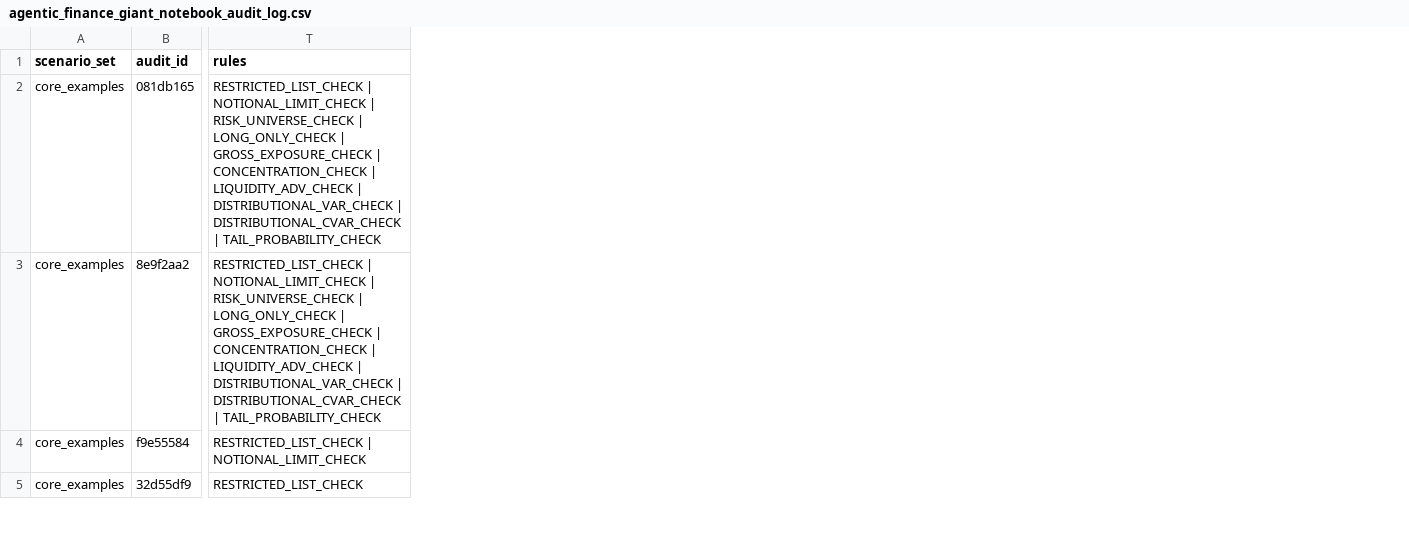
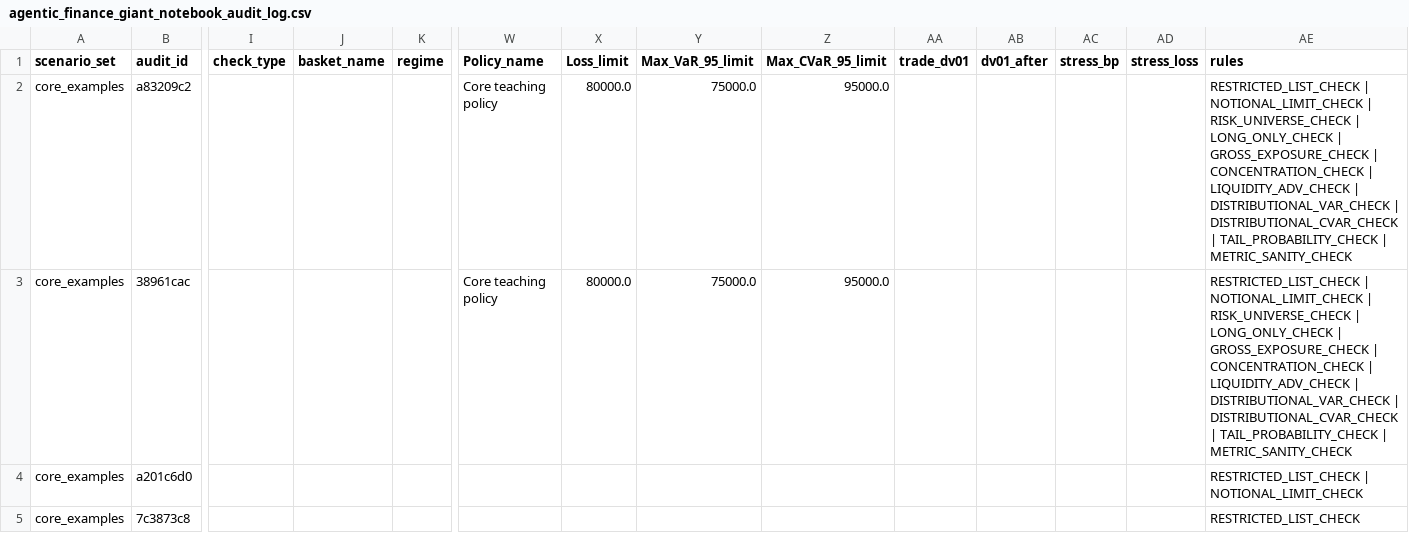
Before and after one commit to Davidpazn/agentic-finance-distributional-shield, a CSV file: data/agentic_finance_giant_notebook_audit_log.csv, drawn as a sheet; only a part is shown, gaps mark what is left out; addresses are those after the commit; the diff covers the shown part only; the diff names each change by its address in the sheet, - before the commit and + after, or states it on an @@ line.

```diff
--- a/data/agentic_finance_giant_notebook_audit_log.csv
+++ b/data/agentic_finance_giant_notebook_audit_log.csv
+column I (check_type), empty
+column J (basket_name), empty
+column K (regime), empty
+column W (Policy_name), rows 2-3: Core teaching policy | Core teaching policy
+column X (Loss_limit), rows 2-3: 80000.0 | 80000.0
+column Y (Max_VaR_95_limit), rows 2-3: 75000.0 | 75000.0
+column Z (Max_CVaR_95_limit), rows 2-3: 95000.0 | 95000.0
+column AA (trade_dv01), empty
+column AB (dv01_after), empty
+column AC (stress_bp), empty
+column AD (stress_loss), empty
-B2 (audit_id): 081db165
+B2 (audit_id): a83209c2
-AE2:AE3 (rules): …| TAIL_PROBABILITY_CHECK
+AE2:AE3 (rules): …| TAIL_PROBABILITY_CHECK | METRIC_SANITY_CHECK
-B3 (audit_id): 8e9f2aa2
+B3 (audit_id): 38961cac
-B4 (audit_id): f9e55584
+B4 (audit_id): a201c6d0
-B5 (audit_id): 32d55df9
+B5 (audit_id): 7c3873c8
```
Also changed, not shown: 6 added rows and 69 edited cells elsewhere in this file, data/agentic_finance_agent_negotiator_shield_offers.csv, data/agentic_finance_multiagent_decision_log.csv, 10 other files.
